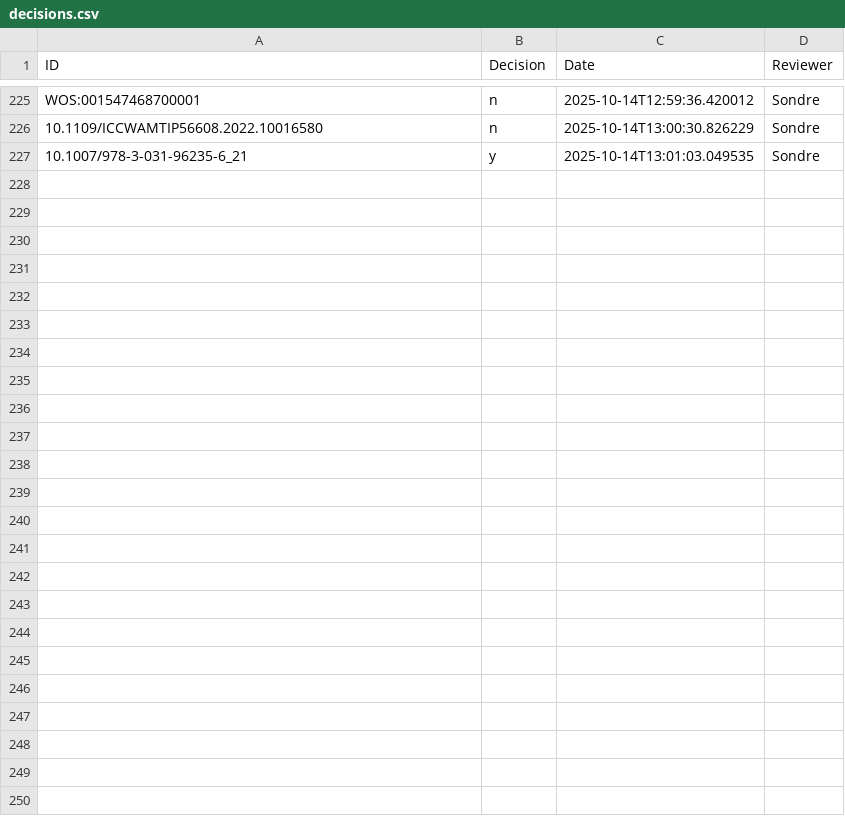
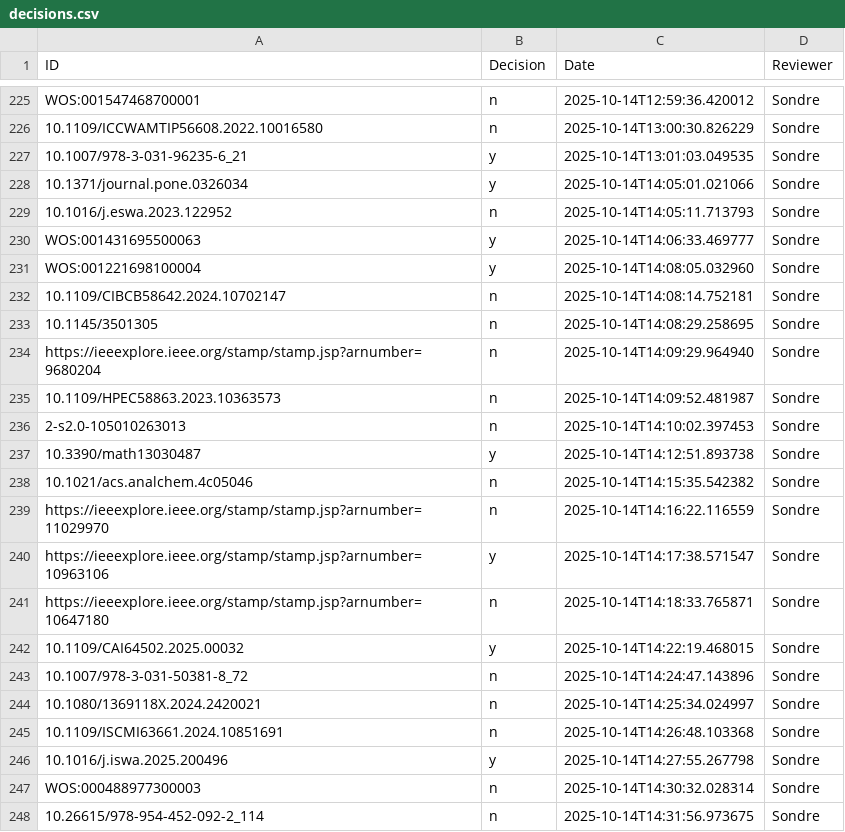
Before and after one commit to sondrehaneberg/literature-review, a CSV file: Screening/decisions.csv, drawn as a sheet; only a part is shown, gaps mark what is left out.

Commit message:
Article reviws, 80.19%

```diff
--- a/Screening/decisions.csv
+++ b/Screening/decisions.csv
@@ -227 +227,22 @@ WOS:001547468700001,n,2025-10-14T12:59:36.420012,Sondre
 10.1007/978-3-031-96235-6_21,y,2025-10-14T13:01:03.049535,Sondre
+10.1371/journal.pone.0326034,y,2025-10-14T14:05:01.021066,Sondre
+10.1016/j.eswa.2023.122952,n,2025-10-14T14:05:11.713793,Sondre
+WOS:001431695500063,y,2025-10-14T14:06:33.469777,Sondre
+WOS:001221698100004,y,2025-10-14T14:08:05.032960,Sondre
+10.1109/CIBCB58642.2024.10702147,n,2025-10-14T14:08:14.752181,Sondre
+10.1145/3501305,n,2025-10-14T14:08:29.258695,Sondre
+https://ieeexplore.ieee.org/stamp/stamp.jsp?arnumber=9680204,n,2025-10-14T14:09:29.964940,Sondre
+10.1109/HPEC58863.2023.10363573,n,2025-10-14T14:09:52.481987,Sondre
+2-s2.0-105010263013,n,2025-10-14T14:10:02.397453,Sondre
+10.3390/math13030487,y,2025-10-14T14:12:51.893738,Sondre
+10.1021/acs.analchem.4c05046,n,2025-10-14T14:15:35.542382,Sondre
+https://ieeexplore.ieee.org/stamp/stamp.jsp?arnumber=11029970,n,2025-10-14T14:16:22.116559,Sondre
+https://ieeexplore.ieee.org/stamp/stamp.jsp?arnumber=10963106,y,2025-10-14T14:17:38.571547,Sondre
+https://ieeexplore.ieee.org/stamp/stamp.jsp?arnumber=10647180,n,2025-10-14T14:18:33.765871,Sondre
+10.1109/CAI64502.2025.00032,y,2025-10-14T14:22:19.468015,Sondre
+10.1007/978-3-031-50381-8_72,n,2025-10-14T14:24:47.143896,Sondre
+10.1080/1369118X.2024.2420021,n,2025-10-14T14:25:34.024997,Sondre
+10.1109/ISCMI63661.2024.10851691,n,2025-10-14T14:26:48.103368,Sondre
+10.1016/j.iswa.2025.200496,y,2025-10-14T14:27:55.267798,Sondre
+WOS:000488977300003,n,2025-10-14T14:30:32.028314,Sondre
+10.26615/978-954-452-092-2_114,n,2025-10-14T14:31:56.973675,Sondre
```
